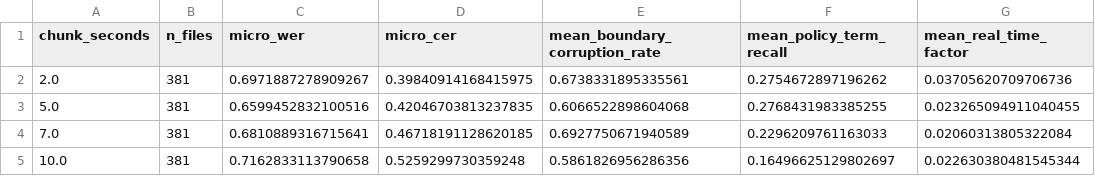
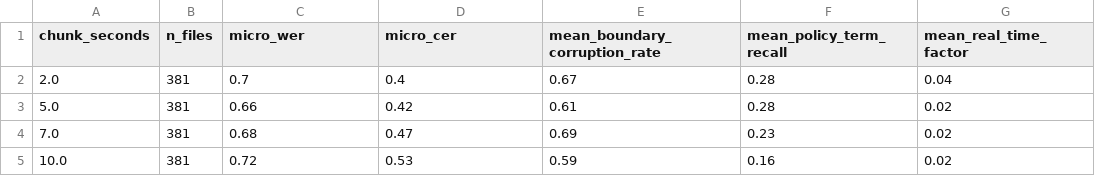
Before and after one commit to hemap20/os_moderation, a CSV file: indic_conformer_results/chunk_size_comparison.csv, drawn as a sheet.

```diff
--- a/indic_conformer_results/chunk_size_comparison.csv
+++ b/indic_conformer_results/chunk_size_comparison.csv
@@ -1,5 +1,5 @@
 chunk_seconds,n_files,micro_wer,micro_cer,mean_boundary_corruption_rate,mean_policy_term_recall,mean_real_time_factor
-2.0,381,0.6971887278909267,0.39840914168415975,0.6738331895335561,0.2754672897196262,0.03705620709706736
-5.0,381,0.6599452832100516,0.42046703813237835,0.6066522898604068,0.2768431983385255,0.023265094911040455
-7.0,381,0.6810889316715641,0.46718191128620185,0.6927750671940589,0.2296209761163033,0.02060313805322084
-10.0,381,0.7162833113790658,0.5259299730359248,0.5861826956286356,0.16496625129802697,0.022630380481545344
+2.0,381,0.7,0.4,0.67,0.28,0.04
+5.0,381,0.66,0.42,0.61,0.28,0.02
+7.0,381,0.68,0.47,0.69,0.23,0.02
+10.0,381,0.72,0.53,0.59,0.16,0.02
```
Also changed, not shown: indic_conformer_results/language_metrics_pivot.csv, indic_transcribe_core_results/chunk_size_comparison.csv, 5 other files.
